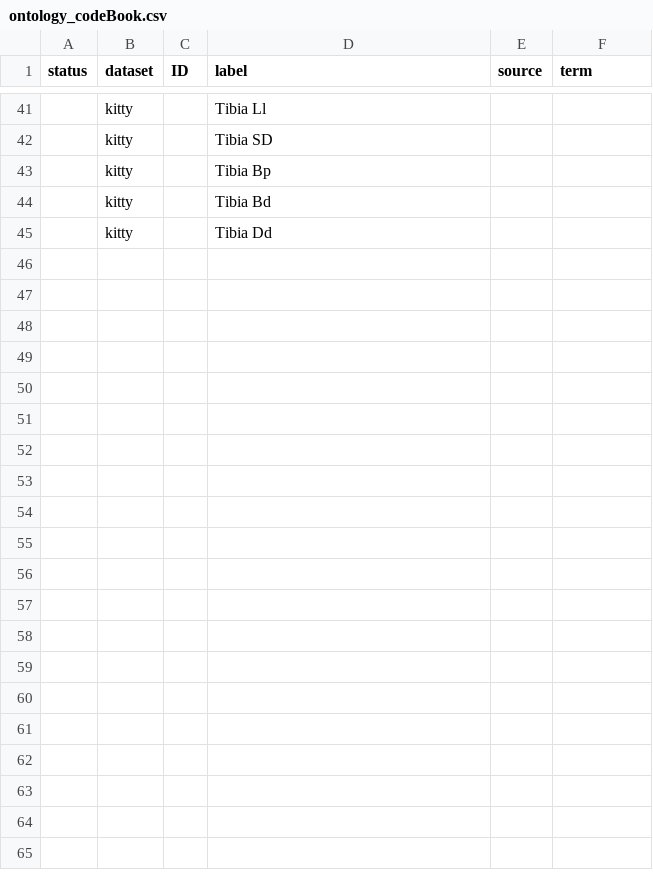
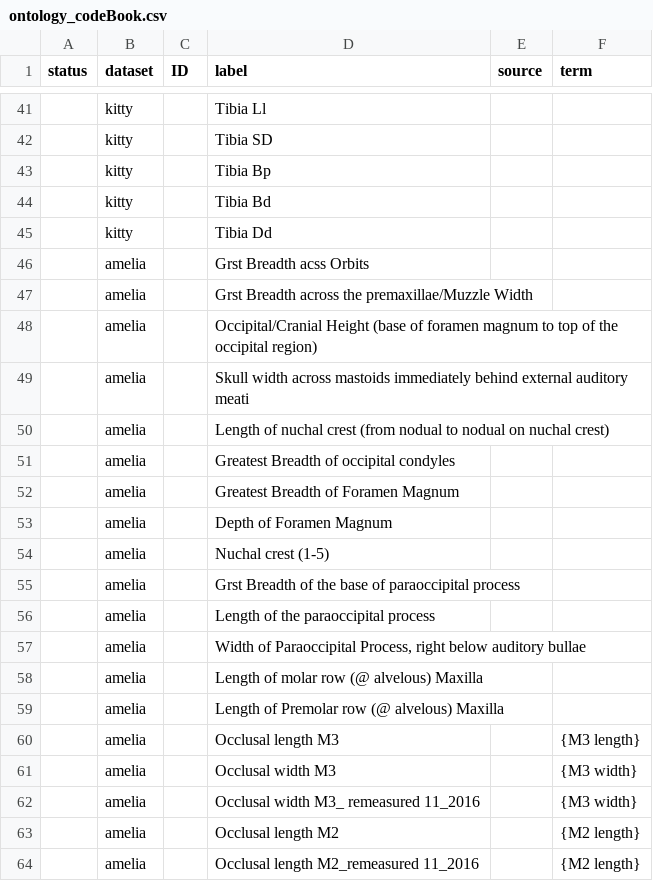
Before and after one commit to kyclark/fovt-data-mapping, a CSV file: Mapping Files/ontology_codeBook.csv, drawn as a sheet; only a part is shown, gaps mark what is left out; the diff covers the shown part only; the diff names each change by its address in the sheet, - before the commit and + after, or states it on an @@ line.

Commit message:
Update ontology_codeBook.csv

```diff
--- a/Mapping Files/ontology_codeBook.csv
+++ b/Mapping Files/ontology_codeBook.csv
+row 46:  | amelia |  | Grst Breadth acss Orbits
+row 47:  | amelia |  | Grst Breadth across the premaxillae/Muzzle Width
+row 48:  | amelia |  | Occipital/Cranial Height (base of foramen magnum to top of the occipital region)
+row 49:  | amelia |  | Skull width across mastoids immediately behind external auditory meati
+row 50:  | amelia |  | Length of nuchal crest (from nodual to nodual on nuchal crest)
+row 51:  | amelia |  | Greatest Breadth of occipital condyles
+row 52:  | amelia |  | Greatest Breadth of Foramen Magnum
+row 53:  | amelia |  | Depth of Foramen Magnum
+row 54:  | amelia |  | Nuchal crest (1-5)
+row 55:  | amelia |  | Grst Breadth of the base of paraoccipital process
+row 56:  | amelia |  | Length of the paraoccipital process
+row 57:  | amelia |  | Width of Paraoccipital Process, right below auditory bullae
+row 58:  | amelia |  | Length of molar row (@ alvelous) Maxilla
+row 59:  | amelia |  | Length of Premolar row (@ alvelous) Maxilla
+row 60:  | amelia |  | Occlusal length M3 |  | {M3 length}
+row 61:  | amelia |  | Occlusal width M3 |  | {M3 width}
+row 62:  | amelia |  | Occlusal width M3_ remeasured 11_2016 |  | {M3 width}
+row 63:  | amelia |  | Occlusal length M2 |  | {M2 length}
+row 64:  | amelia |  | Occlusal length M2_remeasured 11_2016 |  | {M2 length}
```
Also changed, not shown: 51 added rows and 5 edited cells elsewhere in this file.
